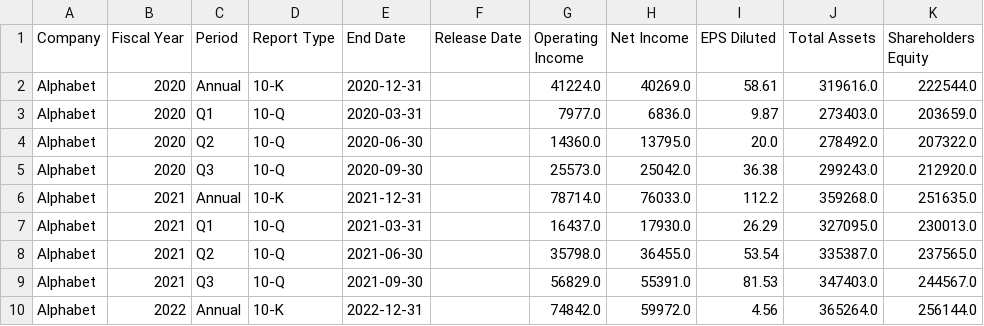
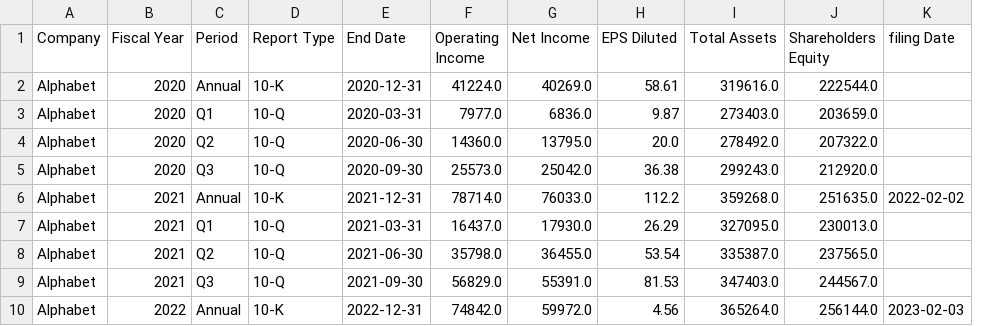
Before and after one commit to prometheus-11team/prometheus-11team, a CSV file: store data/M7_financial_data_2020_2025.csv, drawn as a sheet; only a part is shown; removed rows and columns are numbered as before the commit, all else as after; the diff names each change by its address in the sheet, - before the commit and + after, or states it on an @@ line.

Commit message:
FIX: 실적발표일 결측 오류 수정, code and data

```diff
--- a/store data/M7_financial_data_2020_2025.csv
+++ b/store data/M7_financial_data_2020_2025.csv
-column F (Release Date), empty
+column K (filing Date), rows 6-10: 2022-02-02 |  |  |  | 2023-02-03
```
Also changed, not shown: 1 other file.
